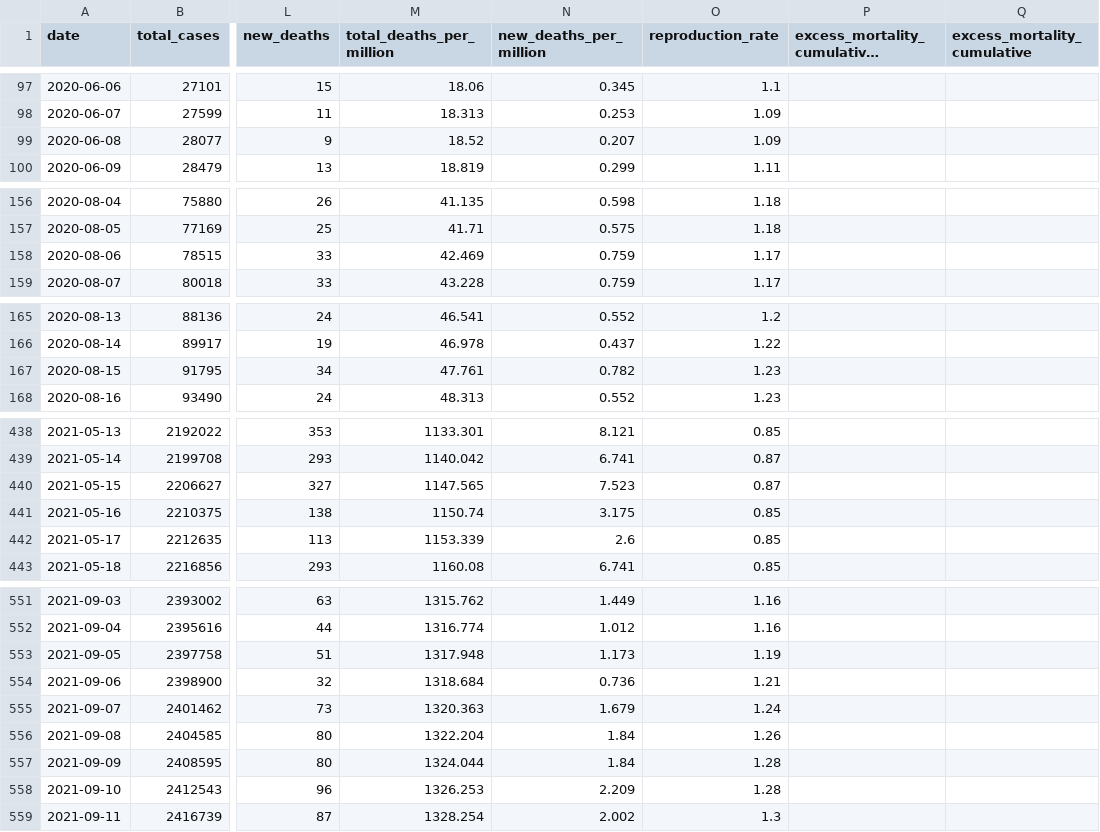
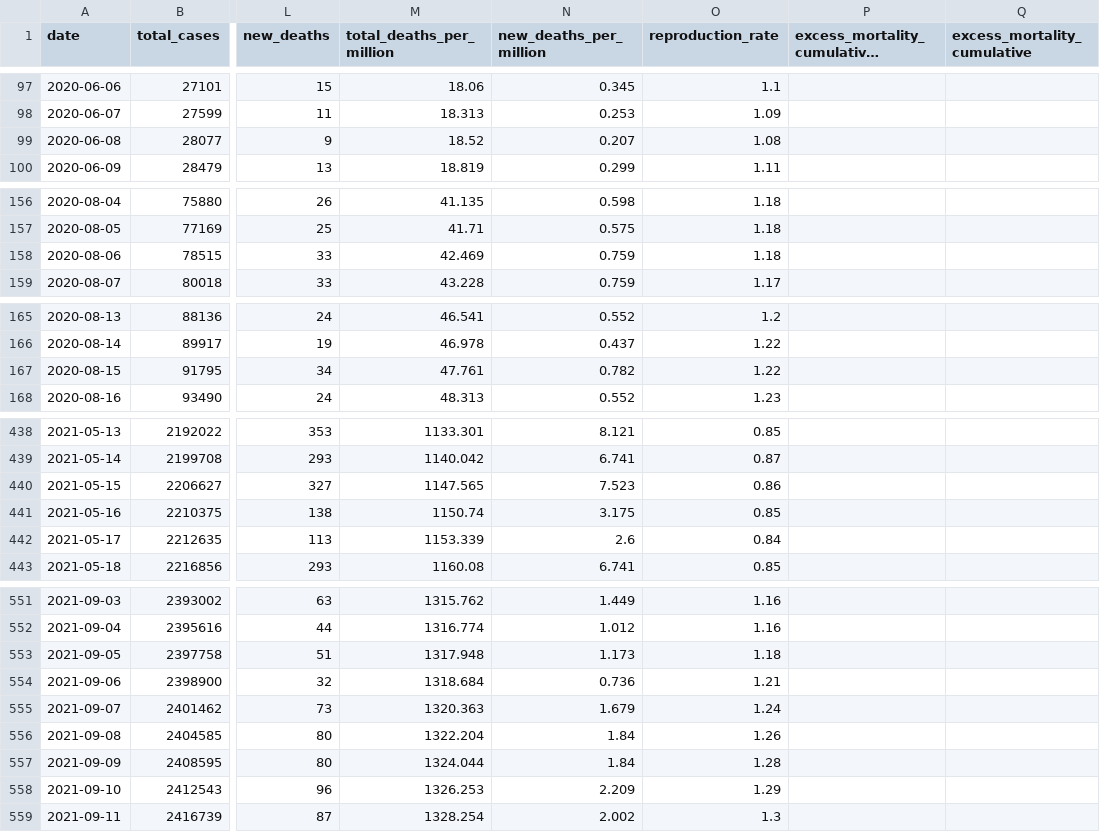
Before and after one commit to Heavyeuro/CovidDataCollector, a CSV file: CsvStorage/covidData.csv (was CovidDataCollector/CsvStorage/covidData.csv), drawn as a sheet; only a part is shown, gaps mark what is left out; long unchanged cells end in …; the diff covers the shown part only; the diff names each change by its address in the sheet, - before the commit and + after, or states it on an @@ line.

```diff
--- a/CovidDataCollector/CsvStorage/covidData.csv
+++ b/CsvStorage/covidData.csv
-O99 (reproduction_rate): 1.09
+O99 (reproduction_rate): 1.08
-O158 (reproduction_rate): 1.17
+O158 (reproduction_rate): 1.18
-O167 (reproduction_rate): 1.23
+O167 (reproduction_rate): 1.22
-O440 (reproduction_rate): 0.87
+O440 (reproduction_rate): 0.86
-O442 (reproduction_rate): 0.85
+O442 (reproduction_rate): 0.84
-O553 (reproduction_rate): 1.19
+O553 (reproduction_rate): 1.18
-O558 (reproduction_rate): 1.28
+O558 (reproduction_rate): 1.29
```
Also changed, not shown: 1 added row and 47 edited cells elsewhere in this file, 3 other files.
